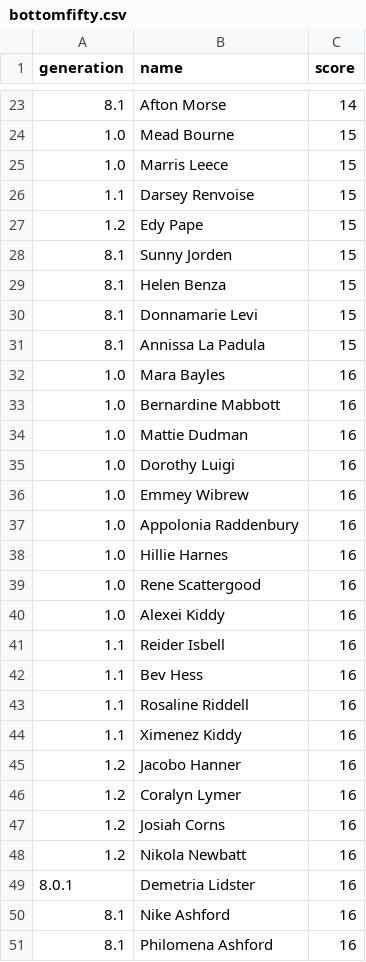
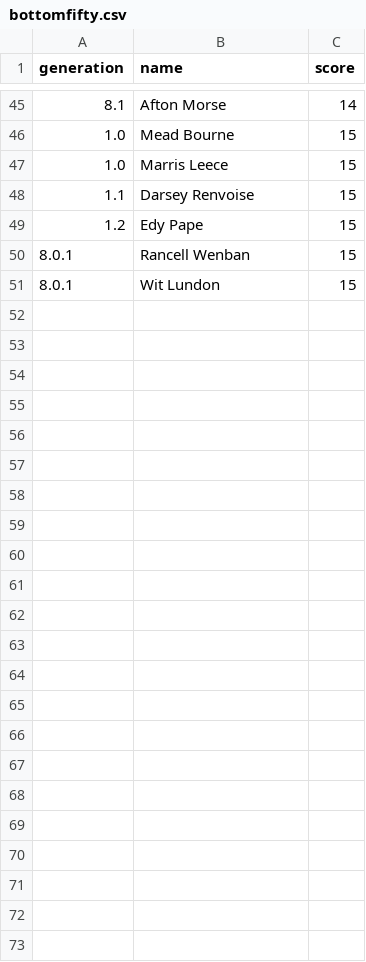
Before and after one commit to jimmybanta/yatzy, a CSV file: leaderboards/bottomfifty.csv, drawn as a sheet; only a part is shown, gaps mark what is left out; the diff covers the shown part only.

```diff
--- a/leaderboards/bottomfifty.csv
+++ b/leaderboards/bottomfifty.csv
@@ -27,25 +49,3 @@ generation,name,score
 1.2,Edy Pape,15
-8.1,Sunny Jorden,15
-8.1,Helen Benza,15
-8.1,Donnamarie Levi,15
-8.1,Annissa La Padula,15
-1.0,Mara Bayles,16
-1.0,Bernardine Mabbott,16
-1.0,Mattie Dudman,16
-1.0,Dorothy Luigi,16
-1.0,Emmey Wibrew,16
-1.0,Appolonia Raddenbury,16
-1.0,Hillie Harnes,16
-1.0,Rene Scattergood,16
-1.0,Alexei Kiddy,16
-1.1,Reider Isbell,16
-1.1,Bev Hess,16
-1.1,Rosaline Riddell,16
-1.1,Ximenez Kiddy,16
-1.2,Jacobo Hanner,16
-1.2,Coralyn Lymer,16
-1.2,Josiah Corns,16
-1.2,Nikola Newbatt,16
-8.0.1,Demetria Lidster,16
-8.1,Nike Ashford,16
-8.1,Philomena Ashford,16
+8.0.1,Rancell Wenban,15
+8.0.1,Wit Lundon,15
```
Also changed, not shown: 22 added rows elsewhere in this file, analysis.csv, leaderboards/bottomten.csv, 15 other files.
